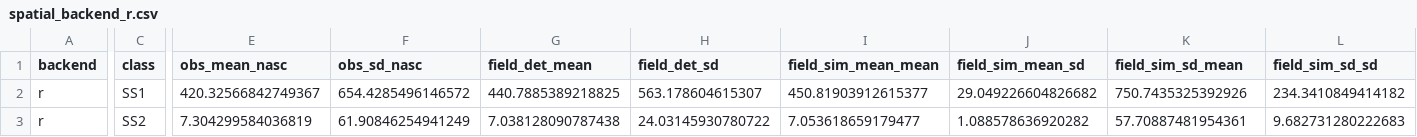
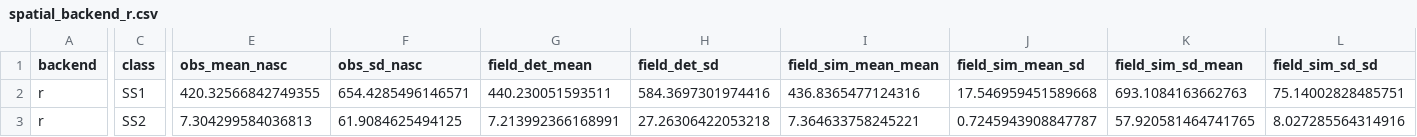
Before and after one commit to jimianelli/ATBootstrap, a CSV file: docs/artifacts/spatial_backend_r.csv, drawn as a sheet; only a part is shown, gaps mark what is left out; the diff covers the shown part only; the diff names each change by its address in the sheet, - before the commit and + after, or states it on an @@ line.

```diff
--- a/docs/artifacts/spatial_backend_r.csv
+++ b/docs/artifacts/spatial_backend_r.csv
-E2 (obs_mean_nasc): 420.32566842749367
+E2 (obs_mean_nasc): 420.32566842749355
-F2 (obs_sd_nasc): 654.4285496146572
+F2 (obs_sd_nasc): 654.4285496146571
-G2 (field_det_mean): 440.7885389218825
+G2 (field_det_mean): 440.230051593511
-H2 (field_det_sd): 563.178604615307
+H2 (field_det_sd): 584.3697301974416
-I2 (field_sim_mean_mean): 450.81903912615377
+I2 (field_sim_mean_mean): 436.8365477124316
-J2 (field_sim_mean_sd): 29.049226604826682
+J2 (field_sim_mean_sd): 17.546959451589668
-K2 (field_sim_sd_mean): 750.7435325392926
+K2 (field_sim_sd_mean): 693.1084163662763
-L2 (field_sim_sd_sd): 234.3410849414182
+L2 (field_sim_sd_sd): 75.14002828485751
-E3 (obs_mean_nasc): 7.304299584036819
+E3 (obs_mean_nasc): 7.304299584036813
-F3 (obs_sd_nasc): 61.90846254941249
+F3 (obs_sd_nasc): 61.9084625494125
-G3 (field_det_mean): 7.038128090787438
+G3 (field_det_mean): 7.213992366168991
-H3 (field_det_sd): 24.03145930780722
+H3 (field_det_sd): 27.26306422053218
-I3 (field_sim_mean_mean): 7.053618659179477
+I3 (field_sim_mean_mean): 7.364633758245221
-J3 (field_sim_mean_sd): 1.088578636920282
+J3 (field_sim_mean_sd): 0.7245943908847787
-K3 (field_sim_sd_mean): 57.70887481954361
+K3 (field_sim_sd_mean): 57.920581464741765
-L3 (field_sim_sd_sd): 9.682731280222683
+L3 (field_sim_sd_sd): 8.027285564314916
```
Also changed, not shown: 59 edited cells elsewhere in this file, docs/artifacts/spatial_conditional_r.csv, 2 other files.
